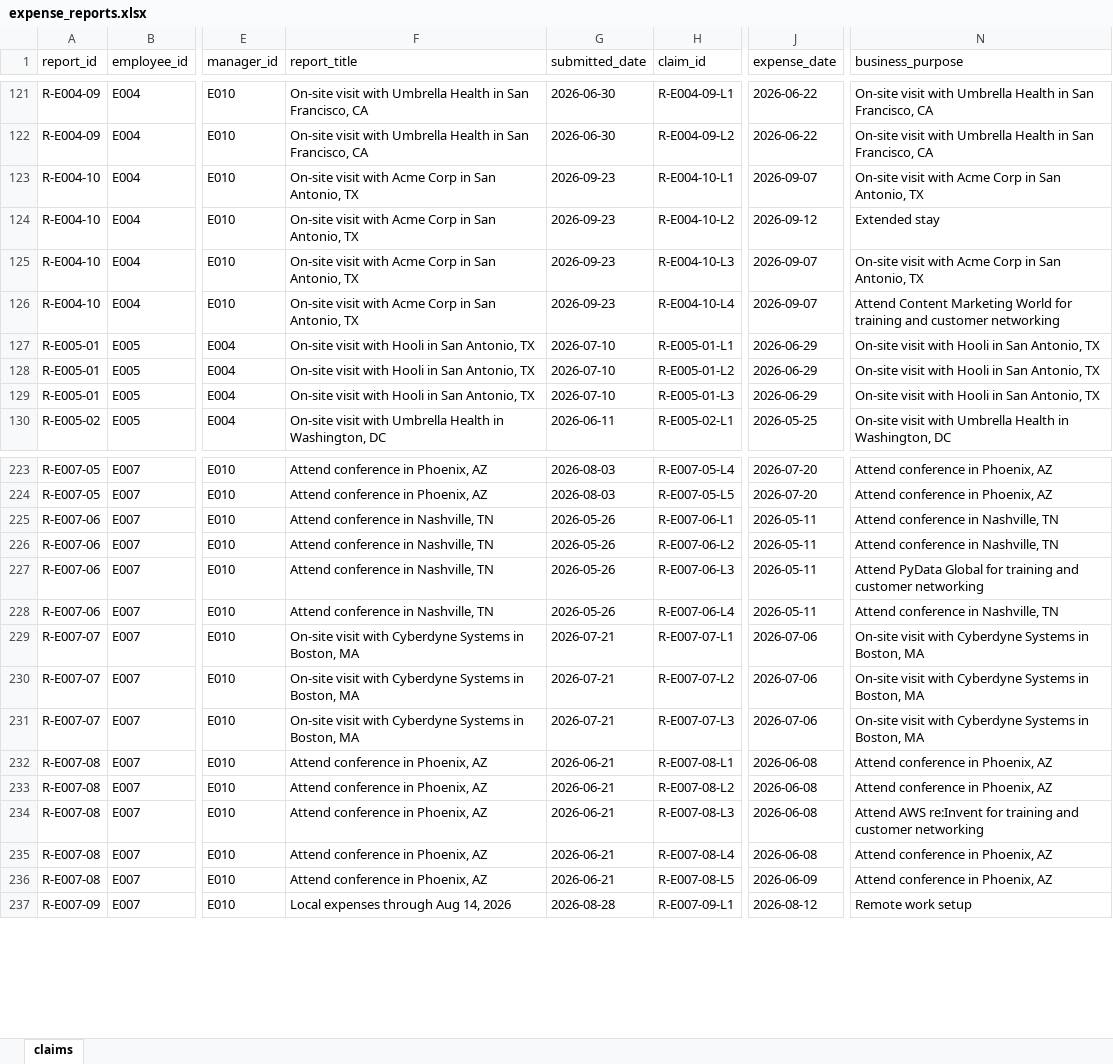
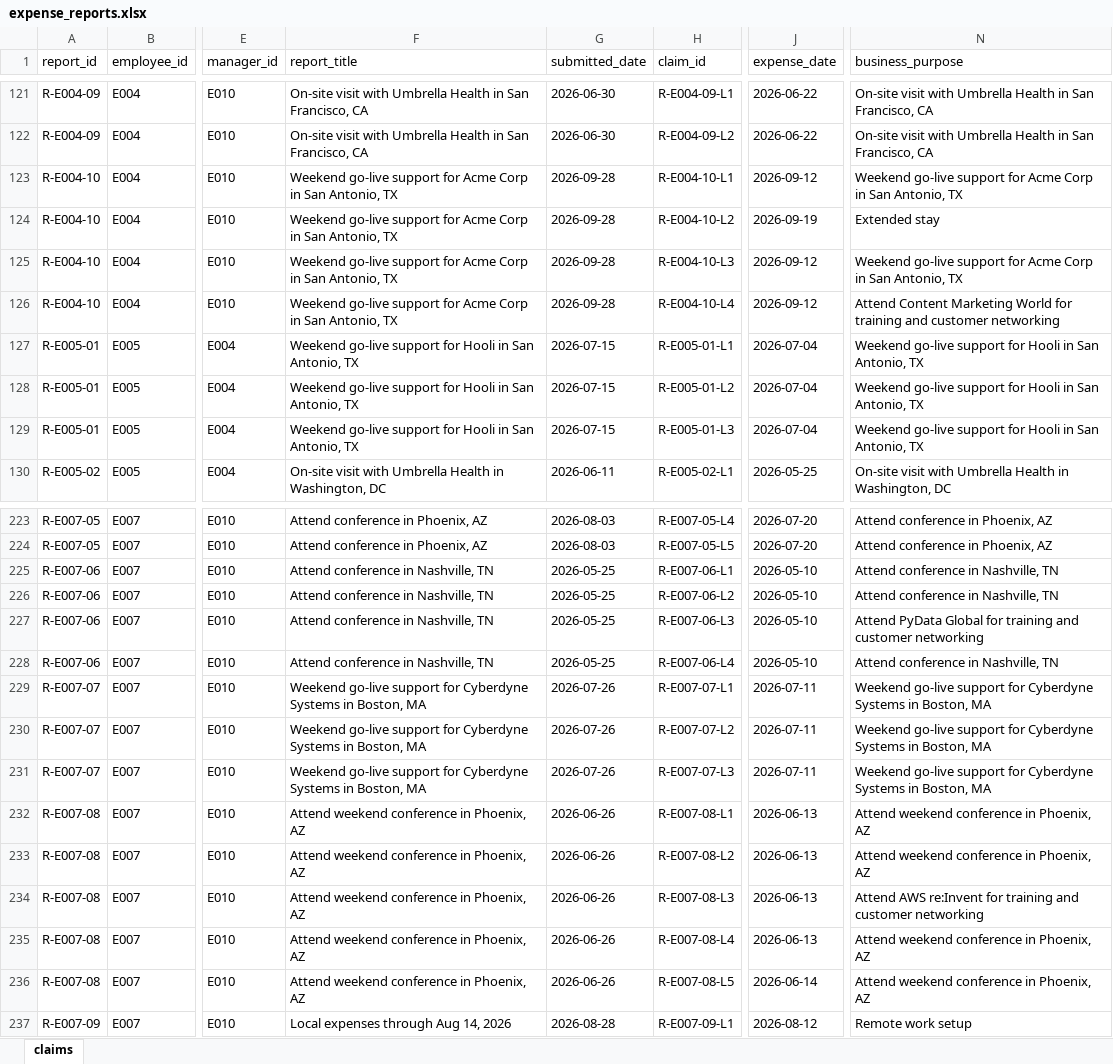
Before and after one commit to MWPerrineJr/Techstack.io, an Excel workbook: data/generated/expense_reports.xlsx, sheet claims, drawn as a sheet; only a part is shown, gaps mark what is left out; values as stored, in another font and other column widths than the file's, no borders; the diff covers the shown part only; the diff names each change by its address in the sheet, - before the commit and + after, or states it on an @@ line.

Commit message:
Fix weekend-lodging artifact in generator; re-run 04 with cross-cell checks, 4h seed check and MLflow runs

```diff
--- a/data/generated/expense_reports.xlsx (sheet claims)
+++ b/data/generated/expense_reports.xlsx (sheet claims)
-F123:F126 (report_title): On-site visit with Acme Corp…
+F123:F126 (report_title): Weekend go-live support for Acme Corp…
-G123:G126 (submitted_date): 2026-09-23
+G123:G126 (submitted_date): 2026-09-28
-J123 (expense_date): 2026-09-07
+J123 (expense_date): 2026-09-12
-N123 (business_purpose): On-site visit with Acme Corp…
+N123 (business_purpose): Weekend go-live support for Acme Corp…
-J124 (expense_date): 2026-09-12
+J124 (expense_date): 2026-09-19
-J125:J126 (expense_date): 2026-09-07
+J125:J126 (expense_date): 2026-09-12
-N125 (business_purpose): On-site visit with Acme Corp…
+N125 (business_purpose): Weekend go-live support for Acme Corp…
-F127:F129 (report_title): On-site visit with Hooli in…
+F127:F129 (report_title): Weekend go-live support for Hooli in…
-G127:G129 (submitted_date): 2026-07-10
+G127:G129 (submitted_date): 2026-07-15
-J127:J129 (expense_date): 2026-06-29
+J127:J129 (expense_date): 2026-07-04
-N127:N129 (business_purpose): On-site visit with Hooli in…
+N127:N129 (business_purpose): Weekend go-live support for Hooli in…
-G225:G228 (submitted_date): 2026-05-26
+G225:G228 (submitted_date): 2026-05-25
-J225:J228 (expense_date): 2026-05-11
+J225:J228 (expense_date): 2026-05-10
-F229:F231 (report_title): On-site visit with Cyberdyne Systems…
+F229:F231 (report_title): Weekend go-live support for Cyberdyne Systems…
-G229:G231 (submitted_date): 2026-07-21
+G229:G231 (submitted_date): 2026-07-26
-J229:J231 (expense_date): 2026-07-06
+J229:J231 (expense_date): 2026-07-11
-N229:N231 (business_purpose): On-site visit with Cyberdyne Systems…
+N229:N231 (business_purpose): Weekend go-live support for Cyberdyne Systems…
-F232:F236 (report_title): Attend conference in Phoenix, AZ
+F232:F236 (report_title): Attend weekend conference in Phoenix, AZ
-G232:G236 (submitted_date): 2026-06-21
+G232:G236 (submitted_date): 2026-06-26
-J232:J235 (expense_date): 2026-06-08
+J232:J235 (expense_date): 2026-06-13
-N232:N233 (business_purpose): Attend conference in Phoenix, AZ
+N232:N233 (business_purpose): Attend weekend conference in Phoenix, AZ
-N235:N236 (business_purpose): Attend conference in Phoenix, AZ
+N235:N236 (business_purpose): Attend weekend conference in Phoenix, AZ
-J236 (expense_date): 2026-06-09
+J236 (expense_date): 2026-06-14
```
Also changed, not shown: 289 edited cells elsewhere in this sheet, 4 other files.
